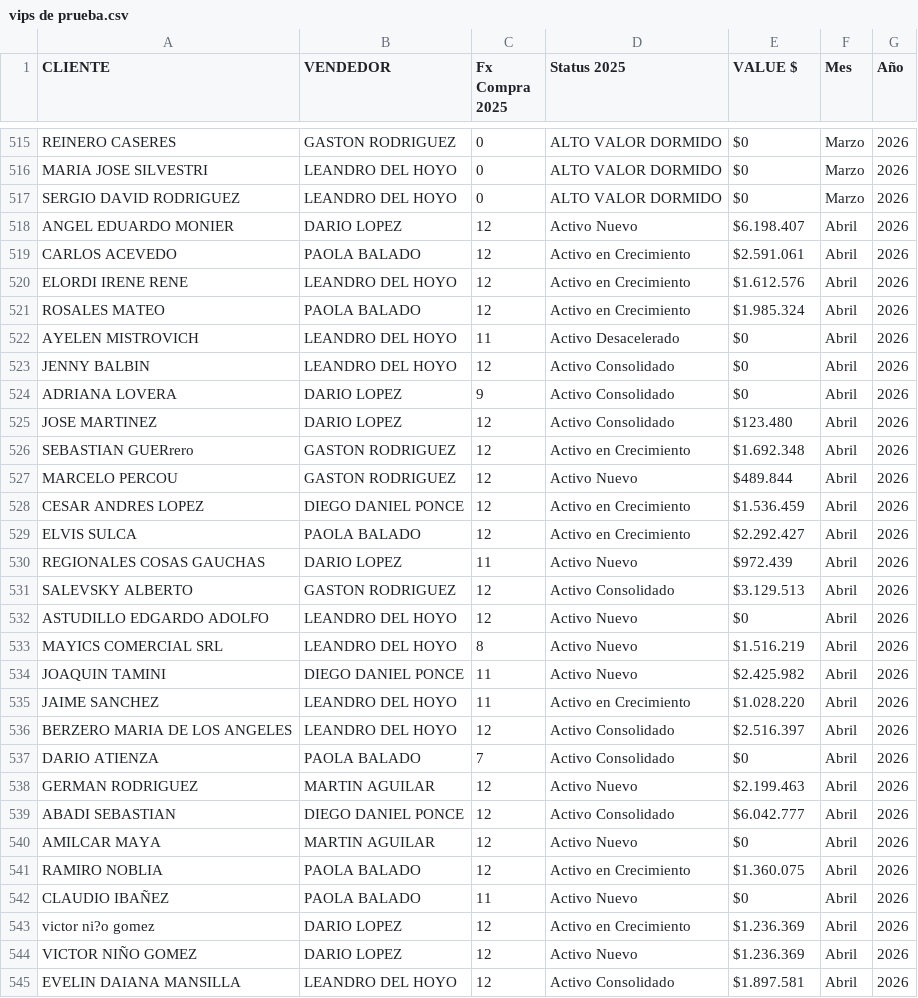
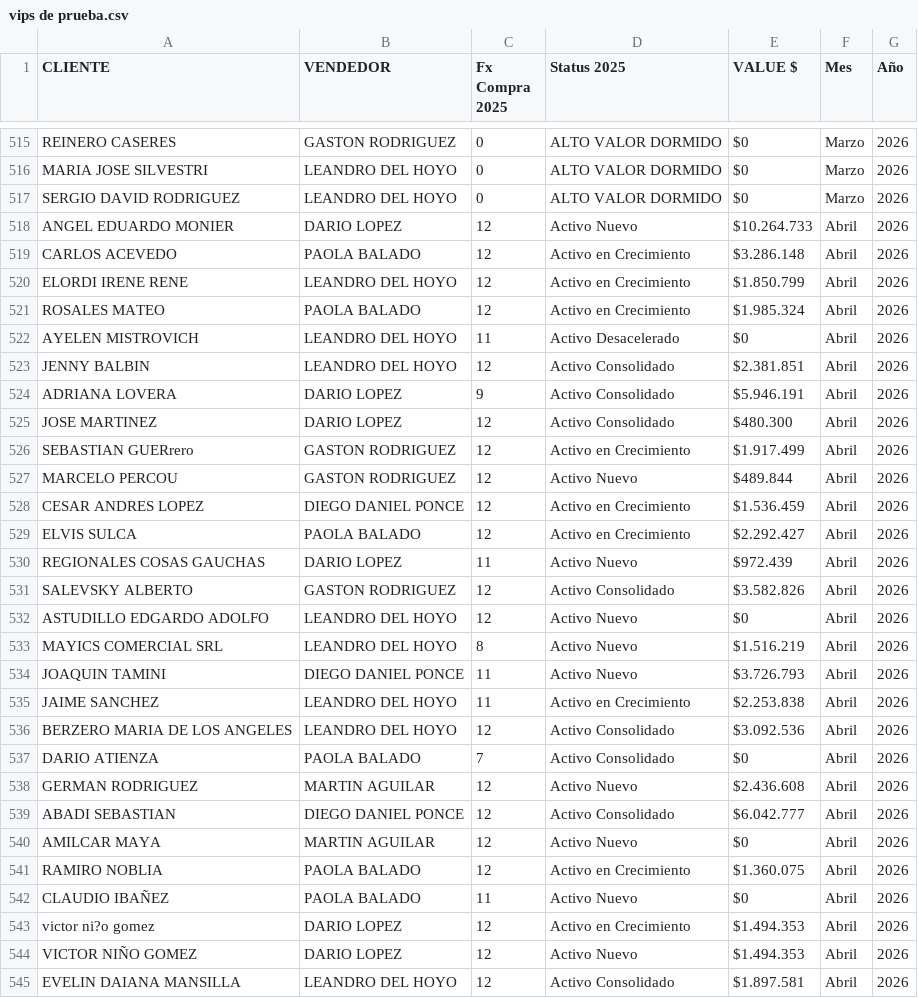
Before and after one commit to fabricio1205-CV/VIPSv3, a CSV file: vips de prueba.csv, drawn as a sheet; only a part is shown, gaps mark what is left out; the diff covers the shown part only.

```diff
--- a/vips de prueba.csv
+++ b/vips de prueba.csv
@@ -517,11 +517,11 @@ MARIA JOSE SILVESTRI;LEANDRO DEL HOYO;0;ALTO VALOR DORMIDO;$0;Marzo;2026
 SERGIO DAVID RODRIGUEZ;LEANDRO DEL HOYO;0;ALTO VALOR DORMIDO;$0;Marzo;2026
-ANGEL EDUARDO MONIER;DARIO LOPEZ;12;Activo Nuevo;$6.198.407;Abril;2026
-CARLOS ACEVEDO;PAOLA BALADO;12;Activo en Crecimiento;$2.591.061;Abril;2026
-ELORDI IRENE RENE;LEANDRO DEL HOYO;12;Activo en Crecimiento;$1.612.576;Abril;2026
+ANGEL EDUARDO MONIER;DARIO LOPEZ;12;Activo Nuevo;$10.264.733;Abril;2026
+CARLOS ACEVEDO;PAOLA BALADO;12;Activo en Crecimiento;$3.286.148;Abril;2026
+ELORDI IRENE RENE;LEANDRO DEL HOYO;12;Activo en Crecimiento;$1.850.799;Abril;2026
 ROSALES MATEO;PAOLA BALADO;12;Activo en Crecimiento;$1.985.324;Abril;2026
 AYELEN MISTROVICH;LEANDRO DEL HOYO;11;Activo Desacelerado;$0;Abril;2026
-JENNY BALBIN;LEANDRO DEL HOYO;12;Activo Consolidado;$0;Abril;2026
-ADRIANA LOVERA;DARIO LOPEZ;9;Activo Consolidado;$0;Abril;2026
-JOSE MARTINEZ;DARIO LOPEZ;12;Activo Consolidado;$123.480;Abril;2026
-SEBASTIAN GUERrero;GASTON RODRIGUEZ;12;Activo en Crecimiento;$1.692.348;Abril;2026
+JENNY BALBIN;LEANDRO DEL HOYO;12;Activo Consolidado;$2.381.851;Abril;2026
+ADRIANA LOVERA;DARIO LOPEZ;9;Activo Consolidado;$5.946.191;Abril;2026
+JOSE MARTINEZ;DARIO LOPEZ;12;Activo Consolidado;$480.300;Abril;2026
+SEBASTIAN GUERrero;GASTON RODRIGUEZ;12;Activo en Crecimiento;$1.917.499;Abril;2026
 MARCELO PERCOU;GASTON RODRIGUEZ;12;Activo Nuevo;$489.844;Abril;2026
@@ -530,10 +530,10 @@ ELVIS SULCA;PAOLA BALADO;12;Activo en Crecimiento;$2.292.427;Abril;2026
 REGIONALES COSAS GAUCHAS;DARIO LOPEZ;11;Activo Nuevo;$972.439;Abril;2026
-SALEVSKY ALBERTO;GASTON RODRIGUEZ;12;Activo Consolidado;$3.129.513;Abril;2026
+SALEVSKY ALBERTO;GASTON RODRIGUEZ;12;Activo Consolidado;$3.582.826;Abril;2026
 ASTUDILLO  EDGARDO ADOLFO;LEANDRO DEL HOYO;12;Activo Nuevo;$0;Abril;2026
 MAYICS COMERCIAL SRL;LEANDRO DEL HOYO;8;Activo Nuevo;$1.516.219;Abril;2026
-JOAQUIN TAMINI;DIEGO DANIEL PONCE;11;Activo Nuevo;$2.425.982;Abril;2026
-JAIME SANCHEZ;LEANDRO DEL HOYO;11;Activo en Crecimiento;$1.028.220;Abril;2026
-BERZERO MARIA DE LOS ANGELES;LEANDRO DEL HOYO;12;Activo Consolidado;$2.516.397;Abril;2026
+JOAQUIN TAMINI;DIEGO DANIEL PONCE;11;Activo Nuevo;$3.726.793;Abril;2026
+JAIME SANCHEZ;LEANDRO DEL HOYO;11;Activo en Crecimiento;$2.253.838;Abril;2026
+BERZERO MARIA DE LOS ANGELES;LEANDRO DEL HOYO;12;Activo Consolidado;$3.092.536;Abril;2026
 DARIO ATIENZA;PAOLA BALADO;7;Activo Consolidado;$0;Abril;2026
-GERMAN RODRIGUEZ;MARTIN AGUILAR;12;Activo Nuevo;$2.199.463;Abril;2026
+GERMAN RODRIGUEZ;MARTIN AGUILAR;12;Activo Nuevo;$2.436.608;Abril;2026
 ABADI SEBASTIAN;DIEGO DANIEL PONCE;12;Activo Consolidado;$6.042.777;Abril;2026
@@ -542,4 +542,4 @@ RAMIRO NOBLIA;PAOLA BALADO;12;Activo en Crecimiento;$1.360.075;Abril;2026
 CLAUDIO IBAÑEZ;PAOLA BALADO;11;Activo Nuevo;$0;Abril;2026
-victor ni?o gomez;DARIO LOPEZ;12;Activo en Crecimiento;$1.236.369;Abril;2026
-VICTOR NIÑO GOMEZ;DARIO LOPEZ;12;Activo Nuevo;$1.236.369;Abril;2026
+victor ni?o gomez;DARIO LOPEZ;12;Activo en Crecimiento;$1.494.353;Abril;2026
+VICTOR NIÑO GOMEZ;DARIO LOPEZ;12;Activo Nuevo;$1.494.353;Abril;2026
 EVELIN DAIANA MANSILLA;LEANDRO DEL HOYO;12;Activo Consolidado;$1.897.581;Abril;2026
```
Also changed, not shown: 115 edited cells elsewhere in this file, 1 other file.
